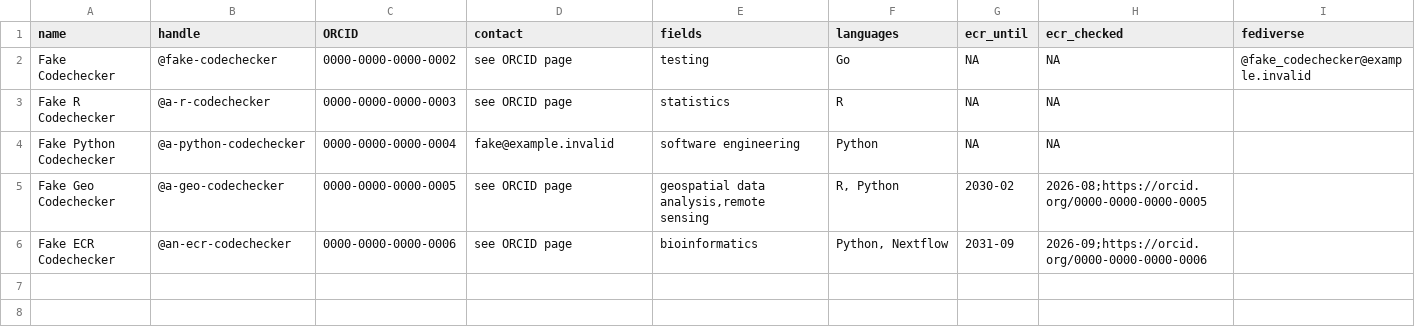
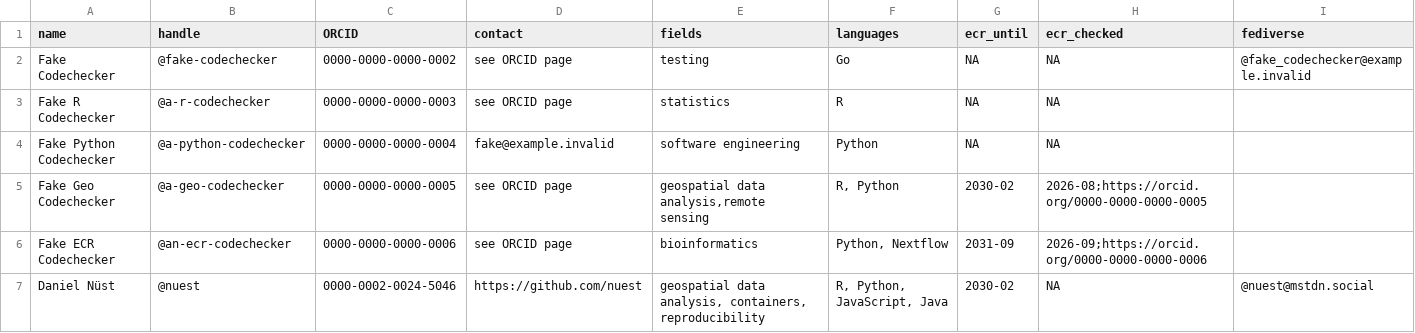
Before and after one commit to codecheckers/testing-dev-codecheckers, a CSV file: codecheckers.csv, drawn as a sheet.

Commit message:
add nuest to codecheckers.csv, registered in #19

```diff
--- a/codecheckers.csv
+++ b/codecheckers.csv
@@ -6 +6,2 @@ Fake Geo Codechecker,@a-geo-codechecker,0000-0000-0000-0005,see ORCID page,"geos
 Fake ECR Codechecker,@an-ecr-codechecker,0000-0000-0000-0006,see ORCID page,bioinformatics,"Python, Nextflow",2031-09,2026-09;https://orcid.org/0000-0000-0000-0006,
+Daniel Nüst,@nuest,0000-0002-0024-5046,https://github.com/nuest,"geospatial data analysis, containers, reproducibility","R, Python, JavaScript, Java",2030-02,NA,@nuest@mstdn.social
```
